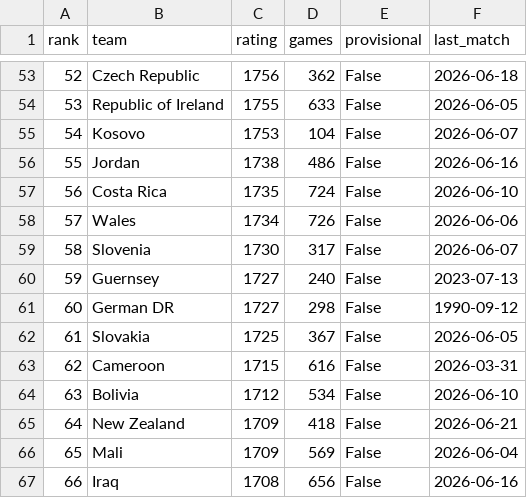
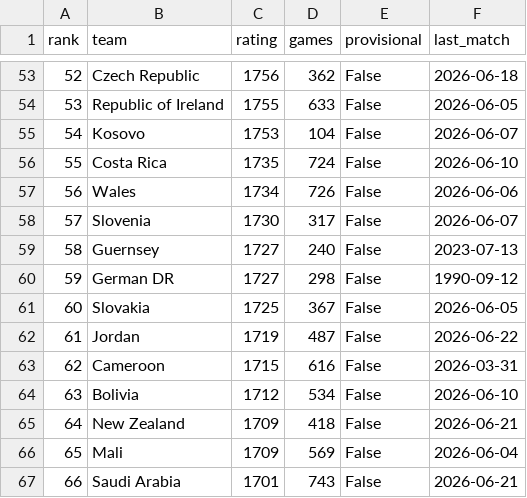
Before and after one commit to ososul/World_Cup_2026-Predictions, a CSV file: current_ratings.csv, drawn as a sheet; only a part is shown, gaps mark what is left out; the diff covers the shown part only.

```diff
--- a/current_ratings.csv
+++ b/current_ratings.csv
@@ -55,9 +55,9 @@ rank,team,rating,games,provisional,last_match
 54,Kosovo,1753,104,False,2026-06-07
-55,Jordan,1738,486,False,2026-06-16
-56,Costa Rica,1735,724,False,2026-06-10
-57,Wales,1734,726,False,2026-06-06
-58,Slovenia,1730,317,False,2026-06-07
-59,Guernsey,1727,240,False,2023-07-13
-60,German DR,1727,298,False,1990-09-12
-61,Slovakia,1725,367,False,2026-06-05
+55,Costa Rica,1735,724,False,2026-06-10
+56,Wales,1734,726,False,2026-06-06
+57,Slovenia,1730,317,False,2026-06-07
+58,Guernsey,1727,240,False,2023-07-13
+59,German DR,1727,298,False,1990-09-12
+60,Slovakia,1725,367,False,2026-06-05
+61,Jordan,1719,487,False,2026-06-22
 62,Cameroon,1715,616,False,2026-03-31
@@ -66,2 +66,2 @@ rank,team,rating,games,provisional,last_match
 65,Mali,1709,569,False,2026-06-04
-66,Iraq,1708,656,False,2026-06-16
+66,Saudi Arabia,1701,743,False,2026-06-21
```
Also changed, not shown: 88 edited cells elsewhere in this file, 15 other files.
